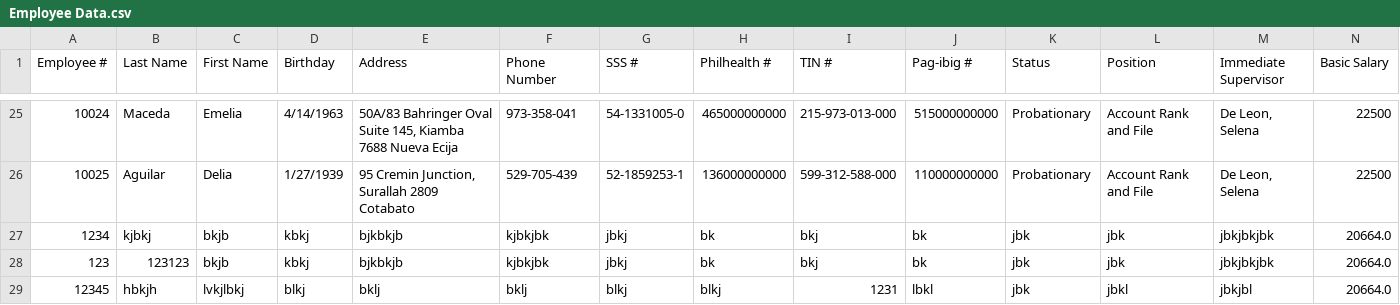
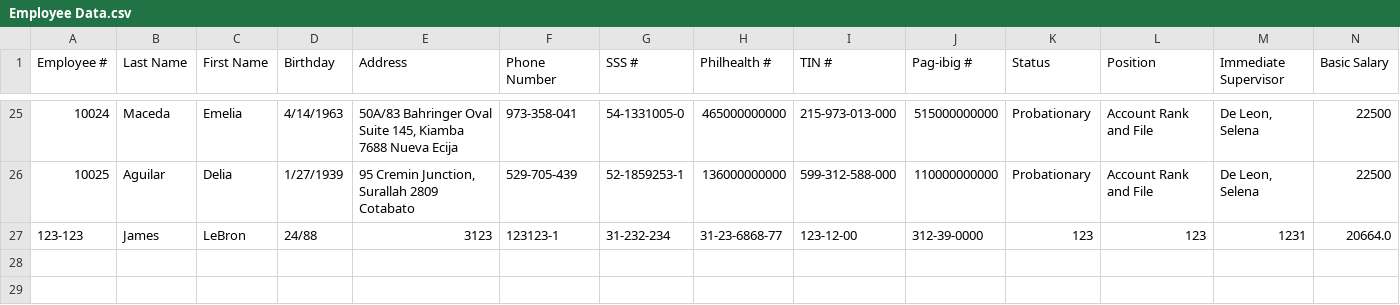
Before and after one commit to Adkx10/IT103, a CSV file: Employee Data.csv, drawn as a sheet; only a part is shown, gaps mark what is left out; removed rows and columns are numbered as before the commit, all else as after; rows hold the shown columns only; the diff names each change by its address in the sheet, - before the commit and + after, or states it on an @@ line.

```diff
--- a/Employee Data.csv
+++ b/Employee Data.csv
-row 27: 1234 | kjbkj | bkjb | kbkj | bjkbkjb | kjbkjbk | jbkj | bk | bkj | bk | jbk | jbk | jbkjbkjbk | 20664.0
-row 28: 123 | 123123 | bkjb | kbkj | bjkbkjb | kjbkjbk | jbkj | bk | bkj | bk | jbk | jbk | jbkjbkjbk | 20664.0
-row 29: 12345 | hbkjh | lvkjlbkj | blkj | bklj | bklj | blkj | blkj | 1231 | lbkl | jbk | jbkl | jbkjbl | 20664.0
+row 27: 123-123 | James | LeBron | 24/88 | 3123 | 123123-1 | 31-232-234 | 31-23-6868-77 | 123-12-00 | 312-39-0000 | 123 | 123 | 1231 | 20664.0
```
Also changed, not shown: 4 other files.
